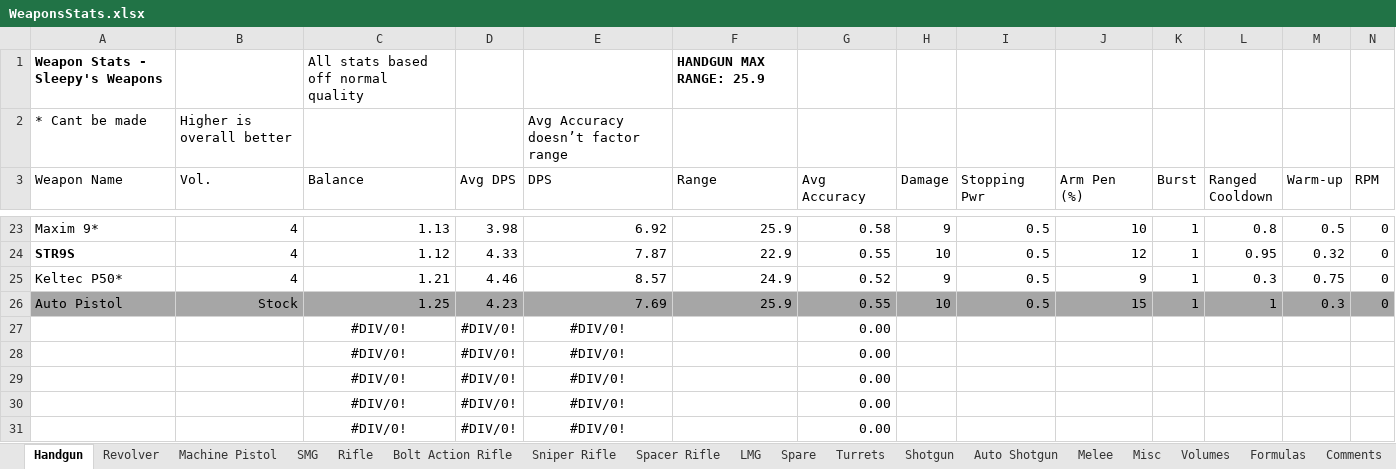
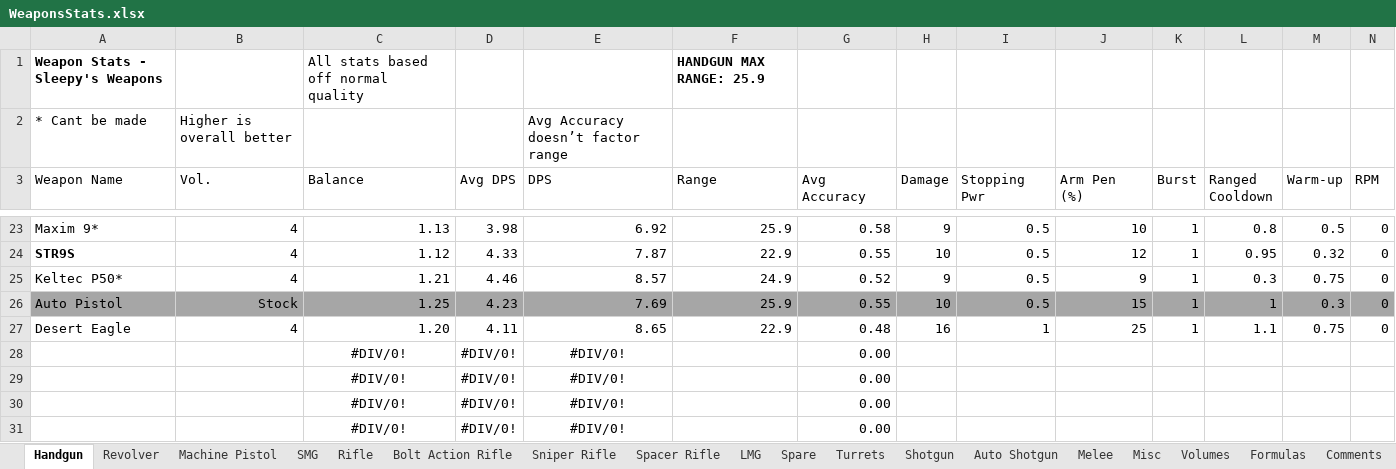
Before and after one commit to sleepy068/Rimworld_Weapons, an Excel workbook: Resources/WeaponsStats.xlsx, sheet Handgun, drawn as a sheet; only a part is shown, gaps mark what is left out; values as stored, in another font and other column widths than the file's, no borders; conditional formats and table styles not drawn; removed rows and columns are numbered as before the commit, all else as after; rows hold the shown columns only; the diff names each change by its address in the sheet, - before the commit and + after, or states it on an @@ line.

```diff
--- a/Resources/WeaponsStats.xlsx (sheet Handgun)
+++ b/Resources/WeaponsStats.xlsx (sheet Handgun)
-row 27:  |  | #DIV/0! | #DIV/0! | #DIV/0! |  | 0.00
+row 27: Desert Eagle | 4 | 1.20 | 4.11 | 8.65 | 22.9 | 0.48 | 16 | 1 | 25 | 1 | 1.1 | 0.75 | 0
```
Also changed, not shown: sheet SMG, sheet Volumes, sheet Rifle, sheet Misc, sheet LMG, 4 other files.
